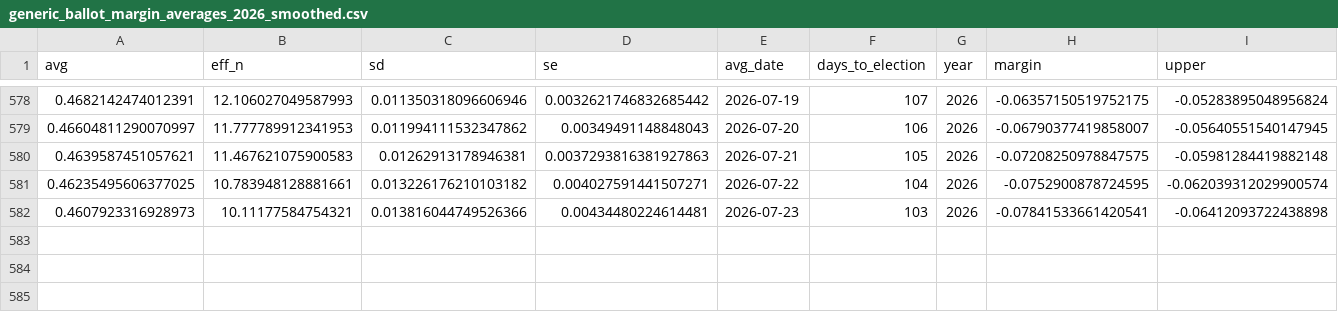
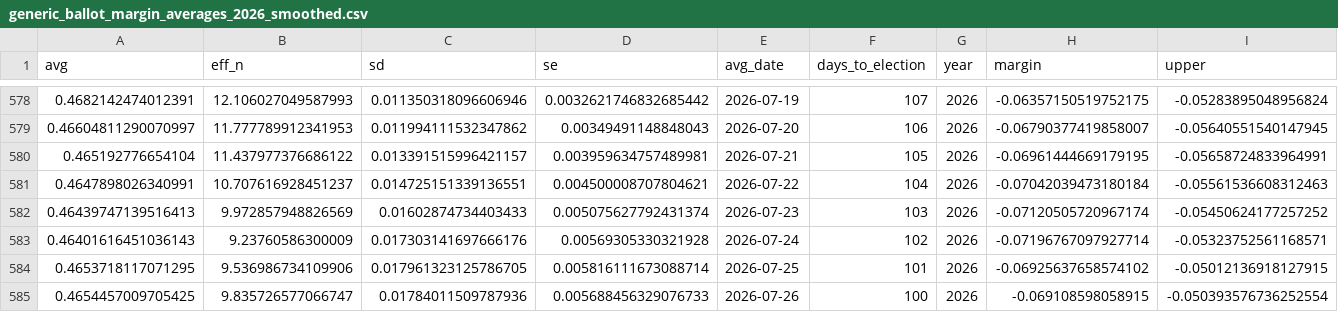
Before and after one commit to thisismactan/US-2026, a CSV file: output/generic_ballot_margin_averages_2026_smoothed.csv, drawn as a sheet; only a part is shown, gaps mark what is left out; removed rows and columns are numbered as before the commit, all else as after; rows hold the shown columns only; the diff names each change by its address in the sheet, - before the commit and + after, or states it on an @@ line.

```diff
--- a/output/generic_ballot_margin_averages_2026_smoothed.csv
+++ b/output/generic_ballot_margin_averages_2026_smoothed.csv
-row 580: 0.4639587451057621 | 11.467621075900583 | 0.01262913178946381 | 0.0037293816381927863 | 2026-07-21 | 105 | 2026 | -0.07208250978847575 | -0.05981284419882148
-row 581: 0.46235495606377025 | 10.783948128881661 | 0.013226176210103182 | 0.004027591441507271 | 2026-07-22 | 104 | 2026 | -0.0752900878724595 | -0.062039312029900574
-row 582: 0.4607923316928973 | 10.11177584754321 | 0.013816044749526366 | 0.00434480224614481 | 2026-07-23 | 103 | 2026 | -0.07841533661420541 | -0.06412093722438898
+row 580: 0.465192776654104 | 11.437977376686122 | 0.013391515996421157 | 0.003959634757489981 | 2026-07-21 | 105 | 2026 | -0.06961444669179195 | -0.05658724833964991
+row 581: 0.4647898026340991 | 10.707616928451237 | 0.014725151339136551 | 0.004500008707804621 | 2026-07-22 | 104 | 2026 | -0.07042039473180184 | -0.05561536608312463
+row 582: 0.46439747139516413 | 9.972857948826569 | 0.01602874734403433 | 0.005075627792431374 | 2026-07-23 | 103 | 2026 | -0.07120505720967174 | -0.05450624177257252
+row 583: 0.46401616451036143 | 9.23760586300009 | 0.017303141697666176 | 0.00569305330321928 | 2026-07-24 | 102 | 2026 | -0.07196767097927714 | -0.05323752561168571
+row 584: 0.4653718117071295 | 9.536986734109906 | 0.017961323125786705 | 0.005816111673088714 | 2026-07-25 | 101 | 2026 | -0.06925637658574102 | -0.05012136918127915
+row 585: 0.4654457009705425 | 9.835726577066747 | 0.01784011509787936 | 0.005688456329076733 | 2026-07-26 | 100 | 2026 | -0.069108598058915 | -0.050393576736252554
```
Also changed, not shown: output/house_district_impact.csv, output/house_forecast_timeline.csv, 8 other files.
